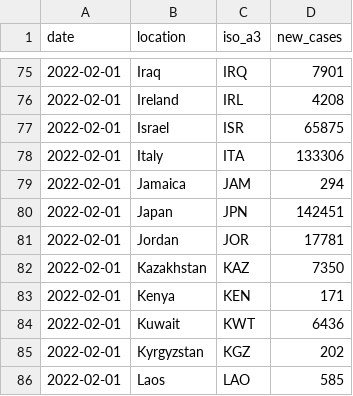
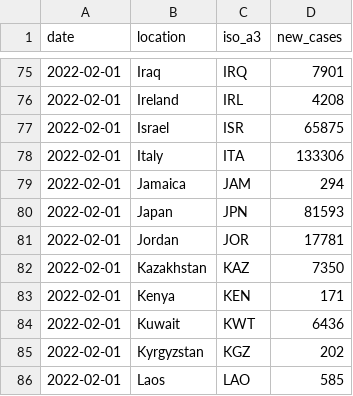
Before and after one commit to pixgarden/scrape-automation, a CSV file: new_cases_latest.csv, drawn as a sheet; only a part is shown, gaps mark what is left out.

```diff
--- a/new_cases_latest.csv
+++ b/new_cases_latest.csv
@@ -79,3 +79,3 @@ date,location,iso_a3,new_cases
 2022-02-01,Jamaica,JAM,294
-2022-02-01,Japan,JPN,142451
+2022-02-01,Japan,JPN,81593
 2022-02-01,Jordan,JOR,17781
```
Also changed, not shown: did_plot.csv, policy_stringency.csv, 4 other files.
